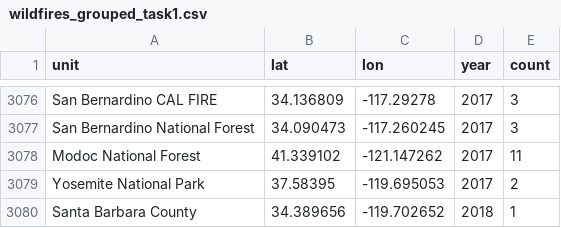
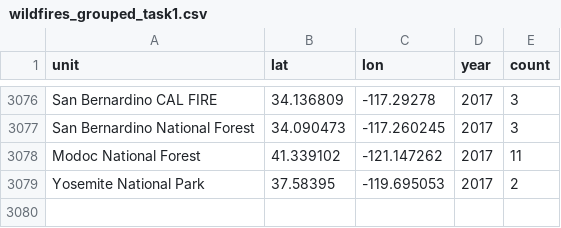
Before and after one commit to sergeygurvich/dse_241_project, a CSV file: wildfires_grouped_task1.csv, drawn as a sheet; only a part is shown, gaps mark what is left out; the diff names each change by its address in the sheet, - before the commit and + after, or states it on an @@ line.

```diff
--- a/wildfires_grouped_task1.csv
+++ b/wildfires_grouped_task1.csv
-row 3080: Santa Barbara County | 34.389656 | -119.702652 | 2018 | 1
```
Also changed, not shown: 2 other files.
